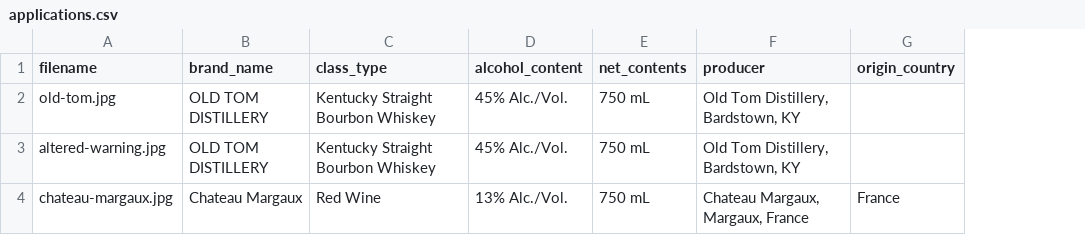
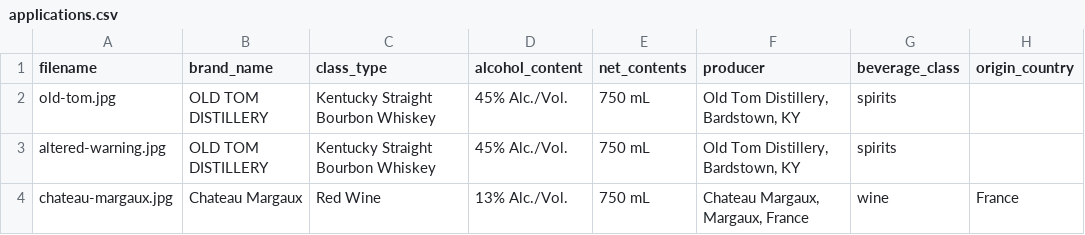
Before and after one commit to s85191939/Treasury-app, a CSV file: samples/applications.csv, drawn as a sheet; the diff names each change by its address in the sheet, - before the commit and + after, or states it on an @@ line.

Commit message:
Complete spec coverage: beverage types, bold check, batch UX, tests
Spec gaps closed:
- Beverage type field (spirits/wine/beer) added to LabelApplication.
  Comparator now applies type-aware ABV rules — wines <14% and beers
  can omit ABV without triggering a fail; spirits always require it.
  Surfaces a new "Not required" status that doesn't block a pass.
- Government Warning now checks Jenny's full rule: word-for-word
  canonical text + all caps + BOLD. Three independent signals, all
  must agree. UI shows ALL CAPS / Bold weight badges next to the
  warning text.
- Beverage class mismatch is itself a check (wine label on a spirits
  application -> fail).

UX:
- Drag-and-drop dropzone with active hover state.
- Live "X of N verified" progress in batch.
- Loading stages ("Reading the label..." -> "Comparing fields...").
- Plain-language error messages instead of HTTP codes.
- Batch filter tabs (All / Pass / Review / Fail).
- Per-row retry for failed batch rows.
- CSV export of batch verdicts for COLA reconciliation.
- Reviewer-notes callout with "request a clearer photograph" nudge.

Quality:
- Sample label generator now renders the GOVERNMENT WARNING: header
  in Arial Black so vision models can reliably detect the weight
  contrast vs the regular-weight body text.
- 34 vitest unit tests on compare.ts covering every rule including
  the regulatory edge cases each stakeholder called out.
- npm test, npm run lint, npm run build all clean.

Docs:
- README rewritten as full project documentation with a spec-coverage
  table mapping each interview ask to its implementation.

```diff
--- a/samples/applications.csv
+++ b/samples/applications.csv
+column G (beverage_class), rows 2-4: spirits | spirits | wine
```
Also changed, not shown: 18 other files.
